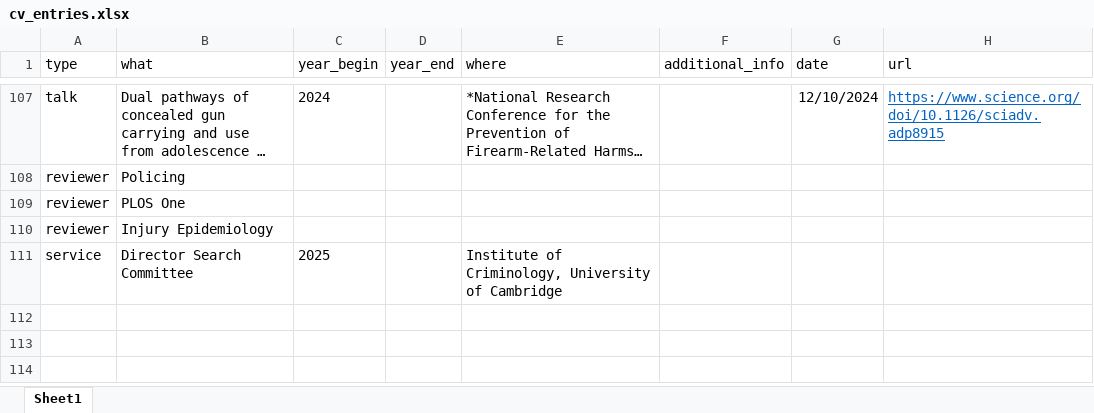
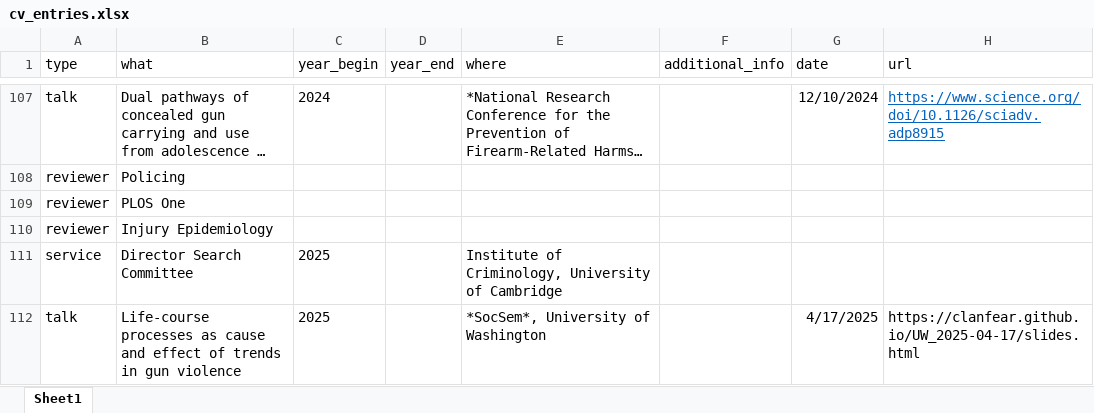
Before and after one commit to clanfear/ccl_cv, an Excel workbook: cv_data/cv_entries.xlsx, sheet Sheet1, drawn as a sheet; only a part is shown, gaps mark what is left out; long unchanged cells end in …; values as stored, in another font and other column widths than the file's, no borders; the diff names each change by its address in the sheet, - before the commit and + after, or states it on an @@ line.

```diff
--- a/cv_data/cv_entries.xlsx (sheet Sheet1)
+++ b/cv_data/cv_entries.xlsx (sheet Sheet1)
+row 112: talk | Life-course processes as cause and effect of trends in gun violence | 2025 |  | *SocSem*, University of Washington |  | 4/17/2025 | https://clanfear.github.io/UW_2025-04-17/slides.html
```
Also changed, not shown: 1 other file.
